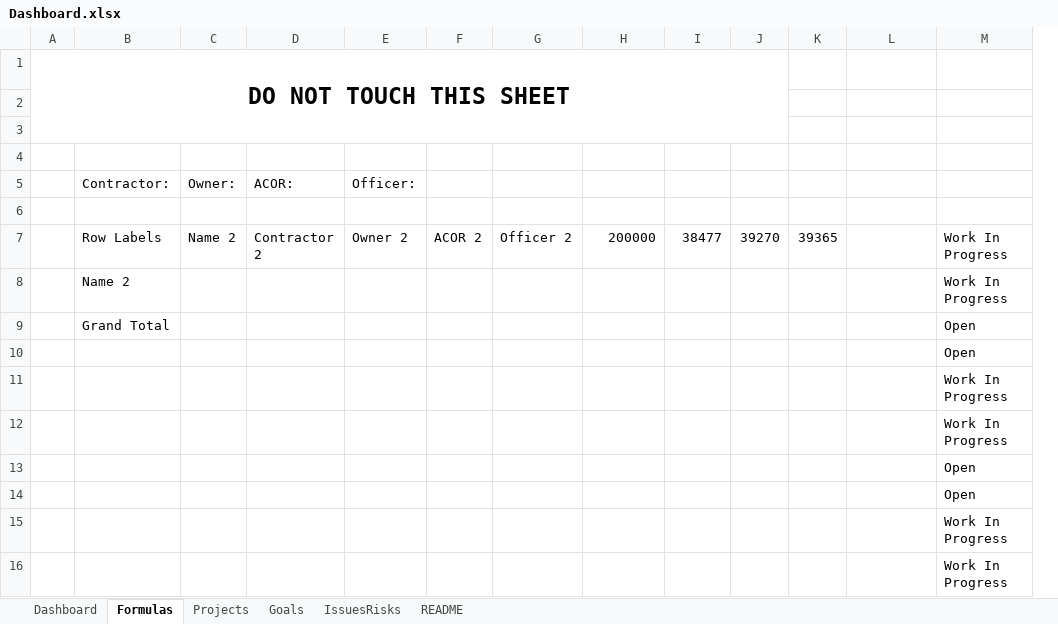
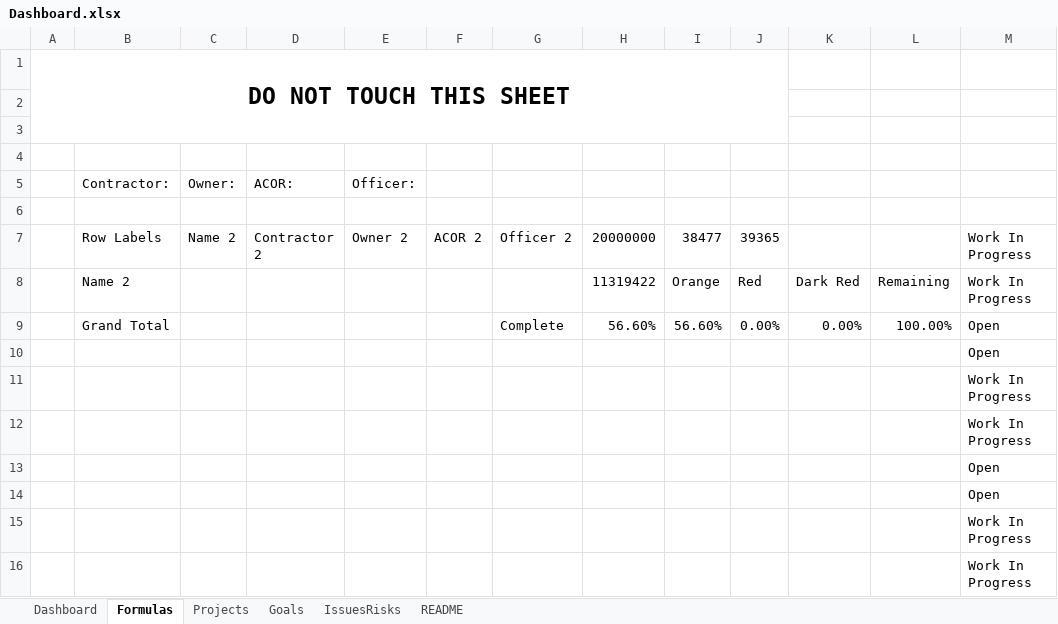
Before and after one commit to EvanMader/Project-Management-Dashboard, an Excel workbook: Dashboard.xlsx, sheet Formulas, drawn as a sheet; only a part is shown; values as stored, in another font and other column widths than the file's, no borders; charts and pictures not drawn; removed rows and columns are numbered as before the commit, all else as after; the diff names each change by its address in the sheet, - before the commit and + after, or states it on an @@ line.

```diff
--- a/Dashboard.xlsx (sheet Formulas)
+++ b/Dashboard.xlsx (sheet Formulas)
-column J, row 7: 39270
+column K, rows 8-9: Dark Red | 0.00%
-A1:J3 merged
+A1:J3 merged
-H7: 200000
+H7: 20000000
-H8: (empty)
+H8: 11319422
-I8: (empty)
+I8: Orange
-J8: (empty)
+J8: Red
-L8: (empty)
+L8: Remaining
-G9: (empty)
+G9: Complete
-H9: (empty)
+H9: 56.60%
-I9: (empty)
+I9: 56.60%
-J9: (empty)
+J9: 0.00%
-L9: (empty)
+L9: 100.00%
```
Also changed, not shown: sheet Goals, sheet Projects, charts or pictures.
